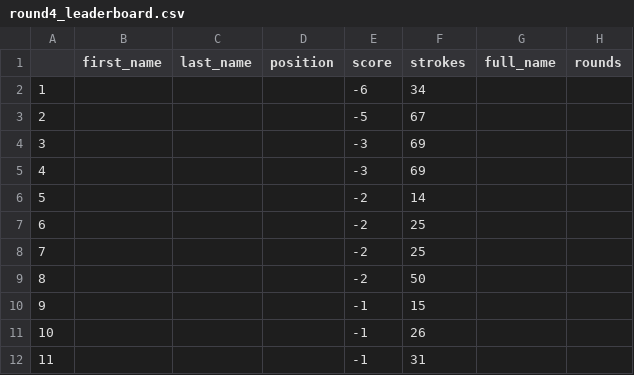
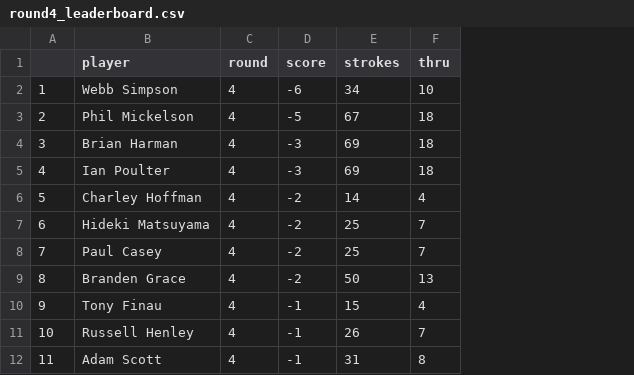
Before and after one commit to shewbaka/masters, a CSV file: round4_leaderboard.csv, drawn as a sheet; only a part is shown; removed rows and columns are numbered as before the commit, all else as after; the diff names each change by its address in the sheet, - before the commit and + after, or states it on an @@ line.

Commit message:
round 4 leaderboard

```diff
--- a/round4_leaderboard.csv
+++ b/round4_leaderboard.csv
-column B (first_name), empty
-column C (last_name), empty
-column D (position), empty
+column B (player), rows 2-12: Webb Simpson | Phil Mickelson | Brian Harman | Ian Poulter | Charley Hoffman | Hideki Matsuyama | Paul Casey | Branden Grace | Tony Finau | Russell Henley | Adam Scott
+column C (round), rows 2-12: all 4
-column G (full_name), empty
-column H (rounds), empty
+column F (thru), rows 2-12: 10 | 18 | 18 | 18 | 4 | 7 | 7 | 13 | 4 | 7 | 8
```
Also changed, not shown: 1 other file.
